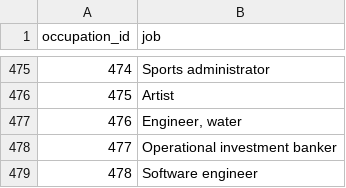
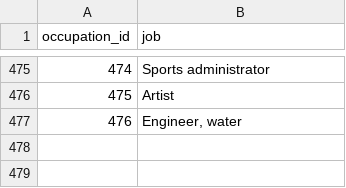
Before and after one commit to Zdimm/cop-3710_TransactionFraudDetection, a CSV file: data/occupation.csv, drawn as a sheet; only a part is shown, gaps mark what is left out.

```diff
--- a/data/occupation.csv
+++ b/data/occupation.csv
@@ -477,3 +477 @@
 476,"Engineer, water"
-477,Operational investment banker
-478,Software engineer
```
Also changed, not shown: data/cardholder_location.csv, data/cities.csv, 2 other files.
